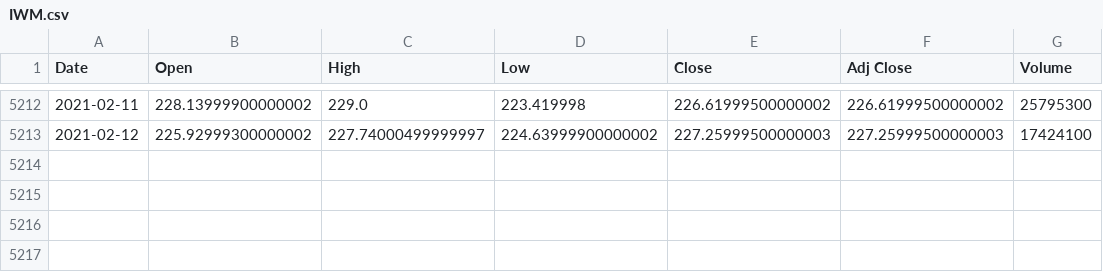
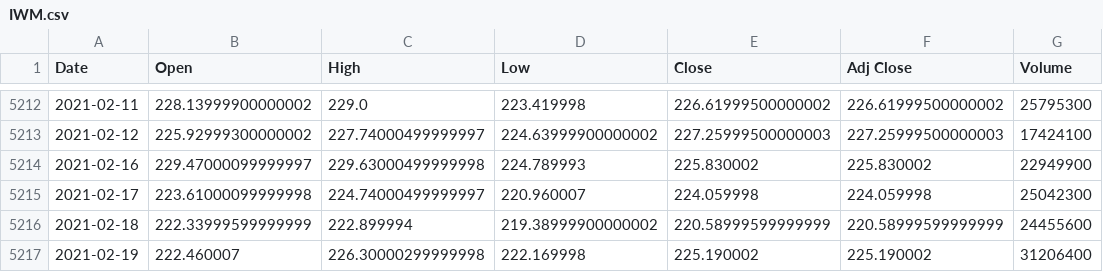
Before and after one commit to dkorsnack/projects, a CSV file: python/research/IWM.csv, drawn as a sheet; only a part is shown, gaps mark what is left out.

```diff
--- a/python/research/IWM.csv
+++ b/python/research/IWM.csv
@@ -5213 +5213,5 @@ Date,Open,High,Low,Close,Adj Close,Volume
 2021-02-12,225.92999300000002,227.74000499999997,224.63999900000002,227.25999500000003,227.25999500000003,17424100
+2021-02-16,229.47000099999997,229.63000499999998,224.789993,225.830002,225.830002,22949900
+2021-02-17,223.61000099999998,224.74000499999997,220.960007,224.059998,224.059998,25042300
+2021-02-18,222.33999599999999,222.899994,219.38999900000002,220.58999599999999,220.58999599999999,24455600
+2021-02-19,222.460007,226.30000299999998,222.169998,225.190002,225.190002,31206400
```
Also changed, not shown: python/research/LQD.csv, python/research/SPY.csv, 34 other files.
